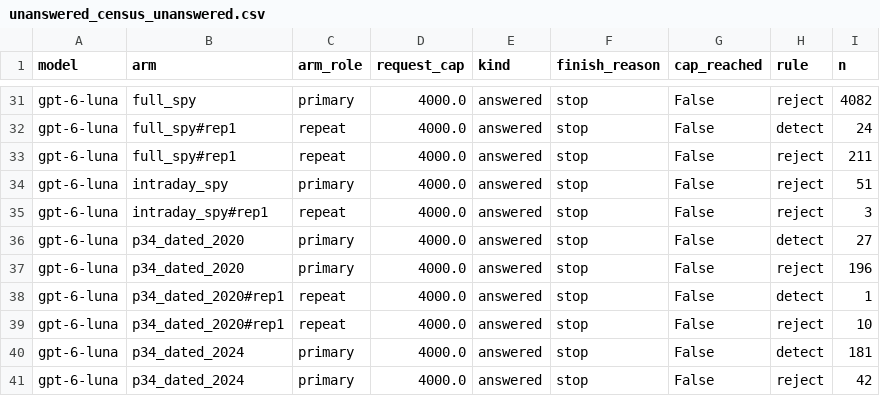
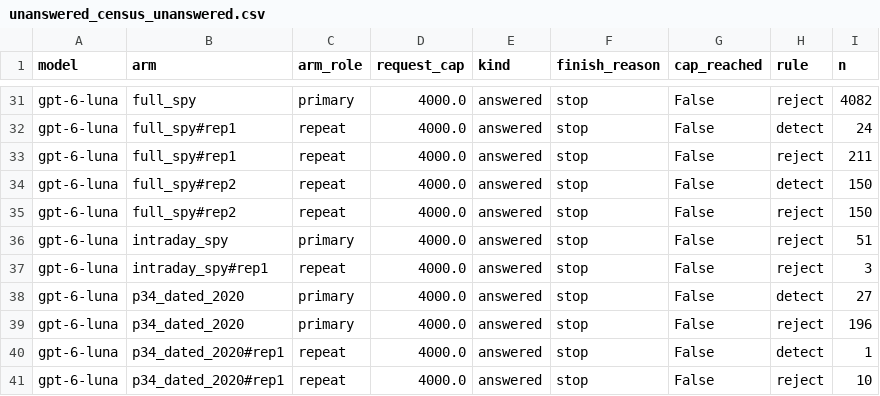
Before and after one commit to iAmGiG/gex-llm-patterns, a CSV file: docs/papers/electronics/results/unanswered_census_unanswered.csv, drawn as a sheet; only a part is shown, gaps mark what is left out; the shorter side is filled out with more unchanged rows.

```diff
--- a/docs/papers/electronics/results/unanswered_census_unanswered.csv
+++ b/docs/papers/electronics/results/unanswered_census_unanswered.csv
@@ -33,2 +33,4 @@ gpt-6-luna,full_spy#rep1,repeat,4000.0,answered,stop,False,detect,24
 gpt-6-luna,full_spy#rep1,repeat,4000.0,answered,stop,False,reject,211
+gpt-6-luna,full_spy#rep2,repeat,4000.0,answered,stop,False,detect,150
+gpt-6-luna,full_spy#rep2,repeat,4000.0,answered,stop,False,reject,150
 gpt-6-luna,intraday_spy,primary,4000.0,answered,stop,False,reject,51
```
Also changed, not shown: docs/papers/electronics/results/bridge_agreement.csv, docs/papers/electronics/results/detection_by_year.csv, 10 other files.
